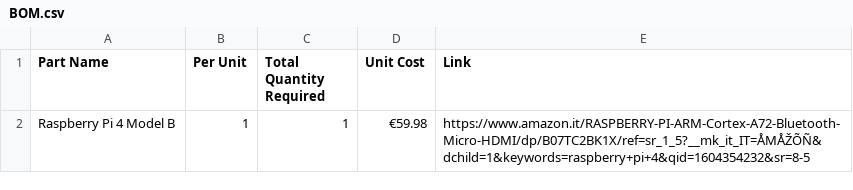
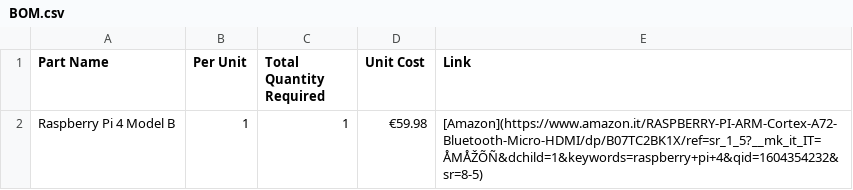
Before and after one commit to metisvela/sailtrack, a CSV file: SailTrack Core/BOM.csv, drawn as a sheet.

Commit message:
Update BOM.csv

```diff
--- a/SailTrack Core/BOM.csv
+++ b/SailTrack Core/BOM.csv
@@ -1,2 +1,2 @@
 Part Name, Per Unit, Total Quantity Required, Unit Cost, Link
-Raspberry Pi 4 Model B, 1, 1, €59.98, https://www.amazon.it/RASPBERRY-PI-ARM-Cortex-A72-Bluetooth-Micro-HDMI/dp/B07TC2BK1X/ref=sr_1_5?__mk_it_IT=ÅMÅŽÕÑ&dchild=1&keywords=raspberry+pi+4&qid=1604354232&sr=8-5
+Raspberry Pi 4 Model B, 1, 1, €59.98, [Amazon](https://www.amazon.it/RASPBERRY-PI-ARM-Cortex-A72-Bluetooth-Micro-HDMI/dp/B07TC2BK1X/ref=sr_1_5?__mk_it_IT=ÅMÅŽÕÑ&dchild=1&keywords=raspberry+pi+4&qid=1604354232&sr=8-5)
```
